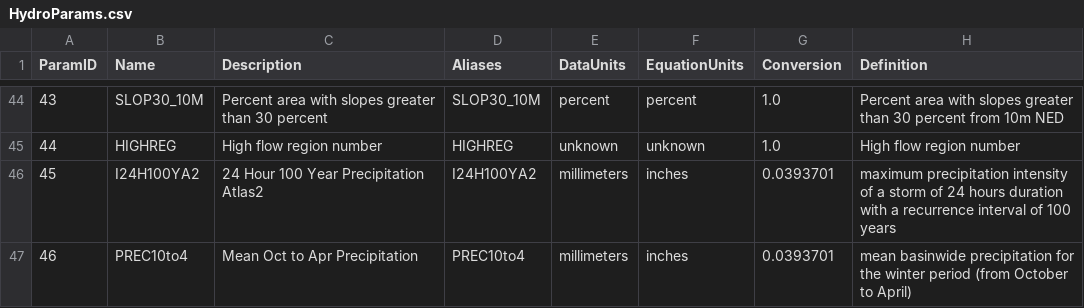
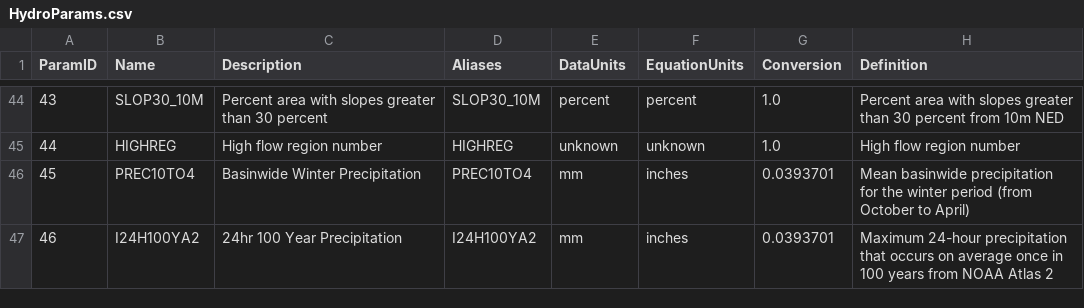
Before and after one commit to Riverscapes/riverscapes-tools, a CSV file: packages/hydro/database/data/HydroParams.csv, drawn as a sheet; only a part is shown, gaps mark what is left out.

Commit message:
Updated Params and equations fors HUCs 13010002 and 15040003

```diff
--- a/packages/hydro/database/data/HydroParams.csv
+++ b/packages/hydro/database/data/HydroParams.csv
@@ -45,3 +45,3 @@ ParamID,Name,Description,Aliases,DataUnits,EquationUnits,Conversion,Definition
 44,HIGHREG,High flow region number,HIGHREG,unknown,unknown,1.0,High flow region number
-45,I24H100YA2,24 Hour 100 Year Precipitation Atlas2,I24H100YA2,millimeters,inches,0.0393701,maximum precipitation intensity of a storm of 24 hours duration with a recurrence interval of 100 years
-46,PREC10to4,Mean Oct to Apr Precipitation,PREC10to4,millimeters,inches,0.0393701,mean basinwide precipitation for the winter period (from October to April)
+45,PREC10TO4,Basinwide Winter Precipitation,PREC10TO4,mm,inches,0.0393701,Mean basinwide precipitation for the winter period (from October to April)
+46,I24H100YA2,24hr 100 Year Precipitation,I24H100YA2,mm,inches,0.0393701,Maximum 24-hour precipitation that occurs on average once in 100 years from NOAA Atlas 2
```
Also changed, not shown: packages/hydro/database/data/intersect/WatershedHydroParams.csv.
